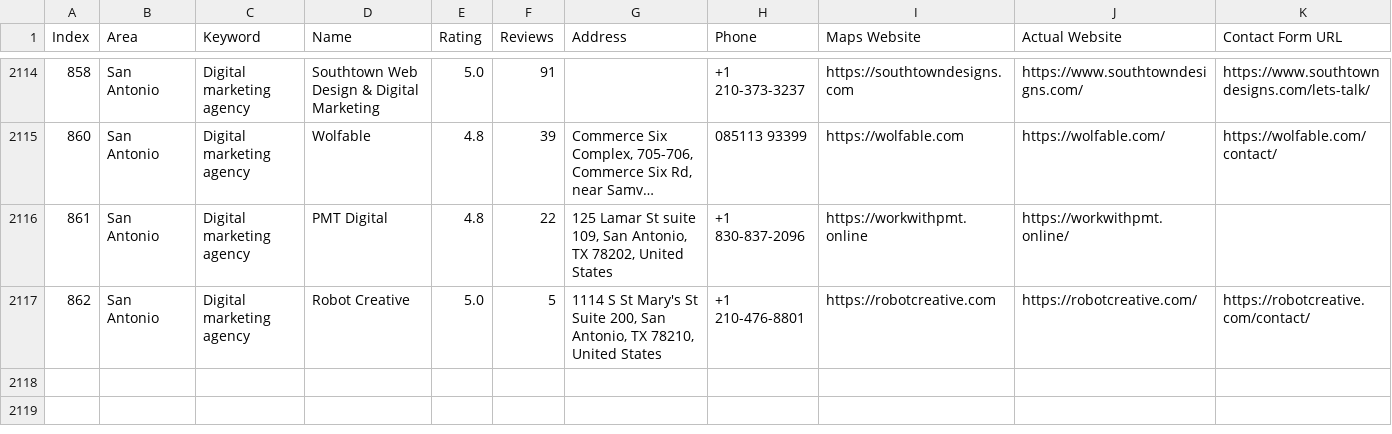
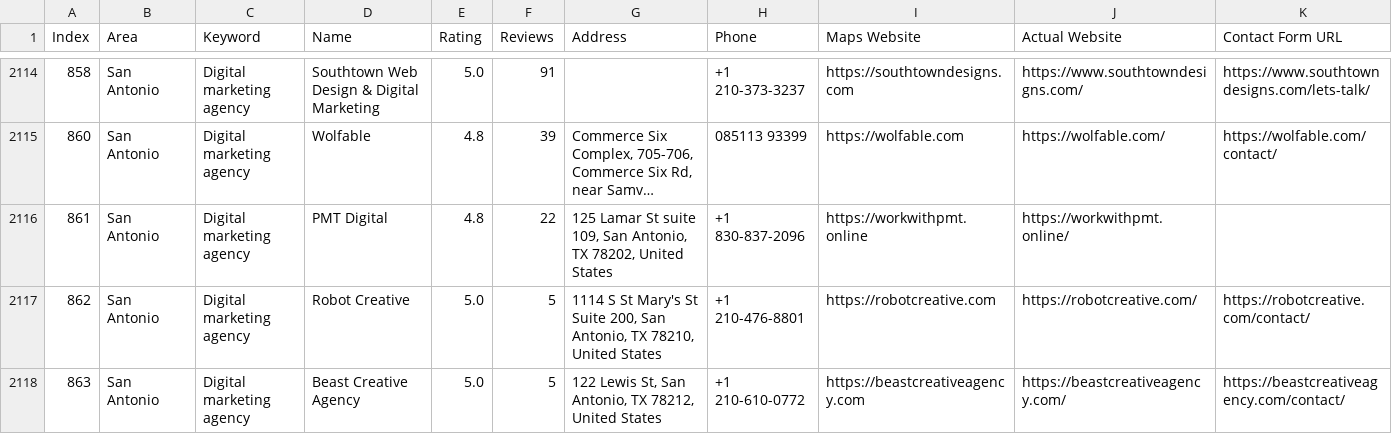
Before and after one commit to farhan281/cf-filler-with-captch-solver, a CSV file: digital_marketing_data.csv, drawn as a sheet; only a part is shown, gaps mark what is left out; long unchanged cells end in …; rows hold the shown columns only; the diff names each change by its address in the sheet, - before the commit and + after, or states it on an @@ line.

Commit message:
auto: 2026-04-07T08:51:20.627Z

```diff
--- a/digital_marketing_data.csv
+++ b/digital_marketing_data.csv
+row 2118: 863 | San Antonio | Digital marketing agency | Beast Creative Agency | 5.0 | 5 | 122 Lewis St, San Antonio, TX 78212, United States | +1 210-610-0772 | https://beastcreativeagency.com | https://beastcreativeagency.com/ | https://beastcreativeagency.com/contact/
```
